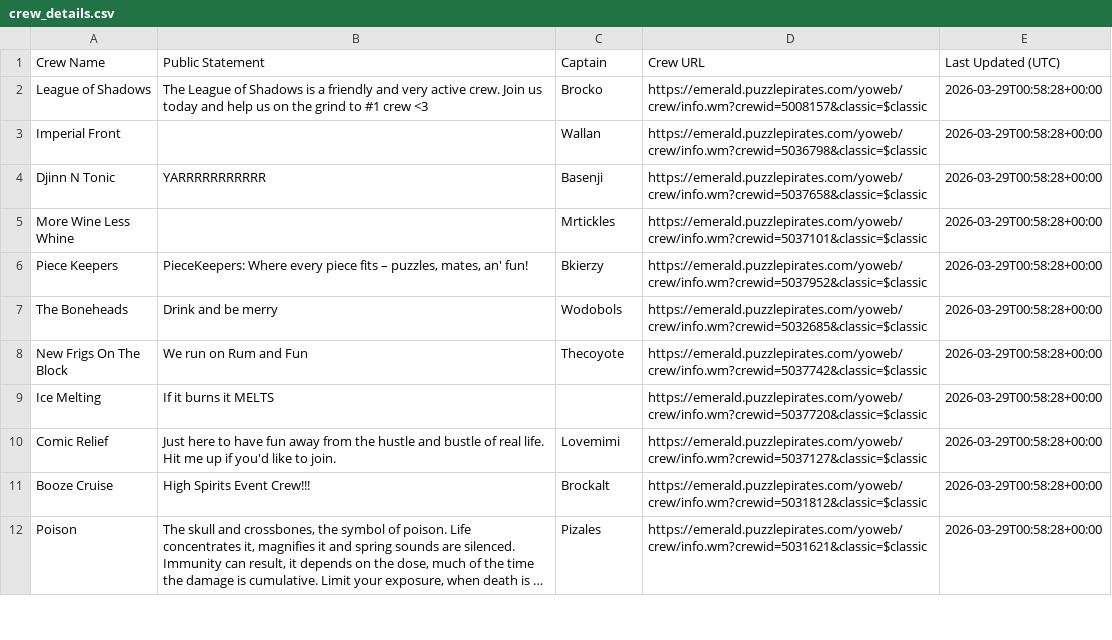
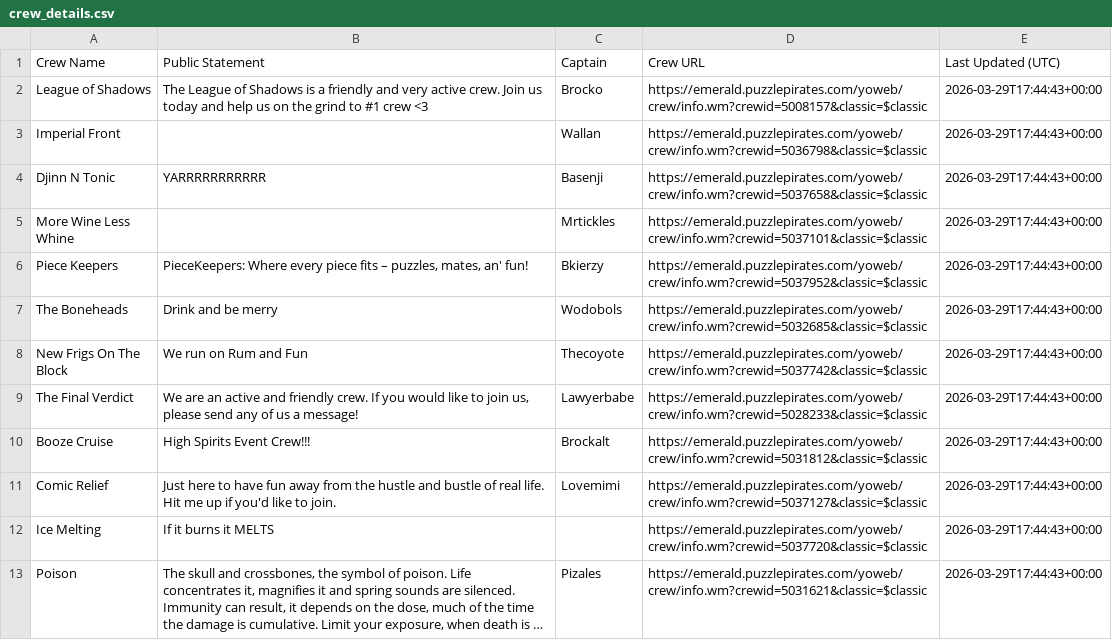
Before and after one commit to RikitoC/RikitoC.github.io, a CSV file: data/crew_details.csv, drawn as a sheet; only a part is shown; long unchanged cells end in …; removed rows and columns are numbered as before the commit, all else as after; the diff covers the shown part only; the diff names each change by its address in the sheet, - before the commit and + after, or states it on an @@ line.

```diff
--- a/data/crew_details.csv
+++ b/data/crew_details.csv
-E2:E8 (Last Updated (UTC)): 2026-03-29T00:58:28+00:00
+E2:E8 (Last Updated (UTC)): 2026-03-29T17:44:43+00:00
-row 9: Ice Melting | If it burns it MELTS |  | https://emerald.puzzlepirates.com/yoweb/crew/info.wm?crewid=5037720&classic=$classic | 2026-03-29T00:58:28+00:00
-row 10: Comic Relief | Just here to have fun away from the hustle and bustle of real life. Hit me up if you'd like to join. | Lovemimi | https://emerald.puzzlepirates.com/yoweb/crew/info.wm?crewid=5037127&classic=$classic | 2026-03-29T00:58:28+00:00
+row 9: The Final Verdict | We are an active and friendly crew. If you would like to join us, please send any of us a message! | Lawyerbabe | https://emerald.puzzlepirates.com/yoweb/crew/info.wm?crewid=5028233&classic=$classic | 2026-03-29T17:44:43+00:00
-E10 (Last Updated (UTC)): 2026-03-29T00:58:28+00:00
+E10 (Last Updated (UTC)): 2026-03-29T17:44:43+00:00
+row 11: Comic Relief | Just here to have fun away from the hustle and bustle of real life. Hit me up if you'd like to join. | Lovemimi | https://emerald.puzzlepirates.com/yoweb/crew/info.wm?crewid=5037127&classic=$classic | 2026-03-29T17:44:43+00:00
+row 12: Ice Melting | If it burns it MELTS |  | https://emerald.puzzlepirates.com/yoweb/crew/info.wm?crewid=5037720&classic=$classic | 2026-03-29T17:44:43+00:00
-E13 (Last Updated (UTC)): 2026-03-29T00:58:28+00:00
+E13 (Last Updated (UTC)): 2026-03-29T17:44:43+00:00
```
Also changed, not shown: 13 edited cells elsewhere in this file, data/crews.csv, data/pirate_urls.csv, 3 other files.
